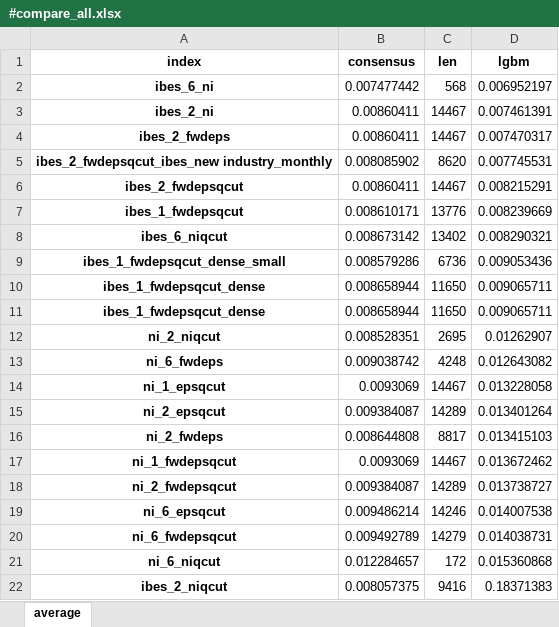
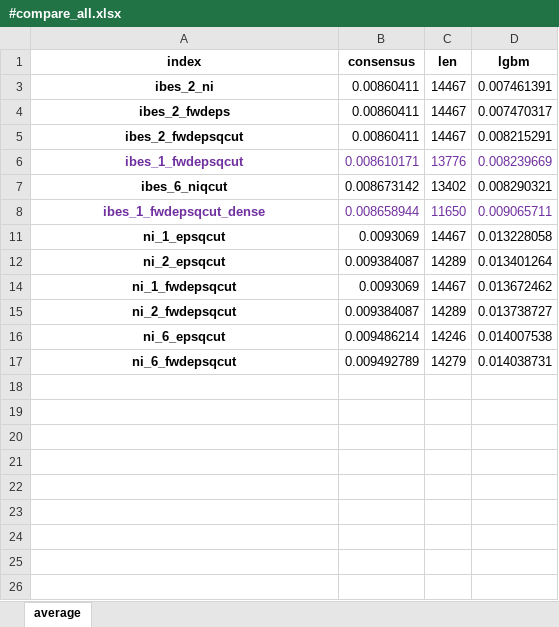
Before and after one commit to stepchoi/IAAI, an Excel workbook: results_lgbm/compare_with_ibes/#compare_all.xlsx, sheet average, drawn as a sheet; values as stored, in another font and other column widths than the file's, no borders; removed rows and columns are numbered as before the commit, all else as after; the diff names each change by its address in the sheet, - before the commit and + after, or states it on an @@ line.

Commit message:
Update load_data

```diff
--- a/results_lgbm/compare_with_ibes/#compare_all.xlsx (sheet average)
+++ b/results_lgbm/compare_with_ibes/#compare_all.xlsx (sheet average)
@@ row 2 hidden: ibes_6_ni | 0.007477442 | 568 | 0.006952197 @@
-row 5: ibes_2_fwdepsqcut_ibes_new industry_monthly | 0.008085902 | 8620 | 0.007745531
-A6:D6 text colour: black
+A6:D6 text colour: #7030A0
-row 9: ibes_1_fwdepsqcut_dense_small | 0.008579286 | 6736 | 0.009053436
-A8:D8 text colour: black
+A8:D8 text colour: #7030A0
-row 11: ibes_1_fwdepsqcut_dense | 0.008658944 | 11650 | 0.009065711
@@ row 12 hidden: ni_2_niqcut | 0.008528351 | 2695 | 0.01262907 @@
@@ row 13 hidden: ni_6_fwdeps | 0.009038742 | 4248 | 0.012643082 @@
@@ row 16 hidden: ni_2_fwdeps | 0.008644808 | 8817 | 0.013415103 @@
@@ row 21 hidden: ni_6_niqcut | 0.012284657 | 172 | 0.015360868 @@
@@ row 22 hidden: ibes_2_niqcut | 0.008057375 | 9416 | 0.18371383 @@
```
Also changed, not shown: 7 other files.
